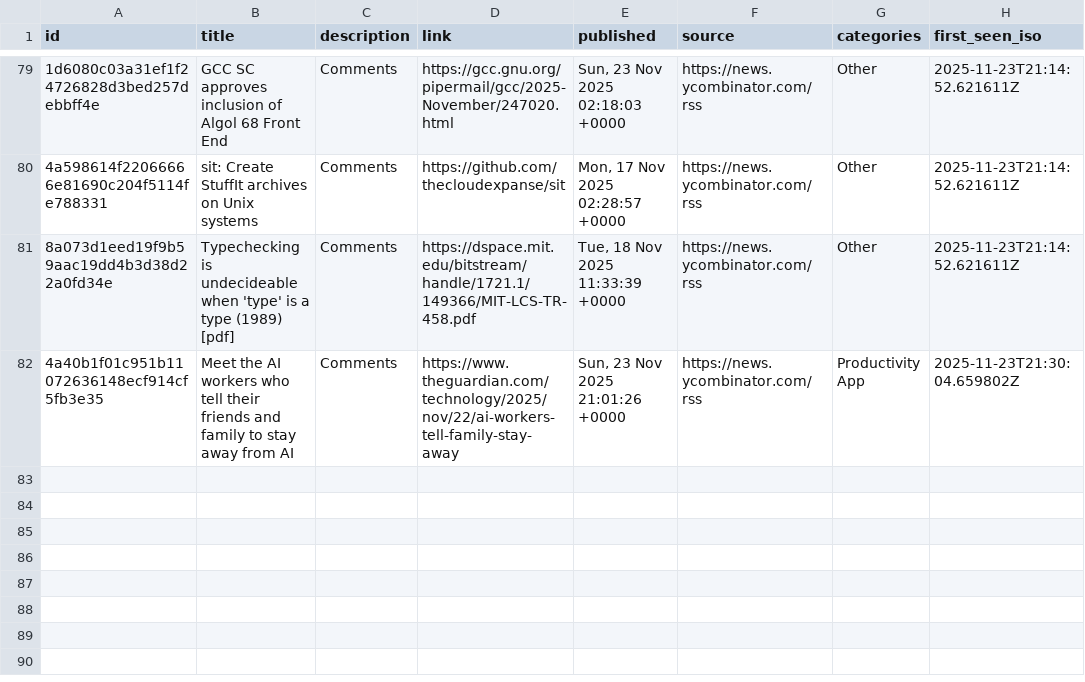
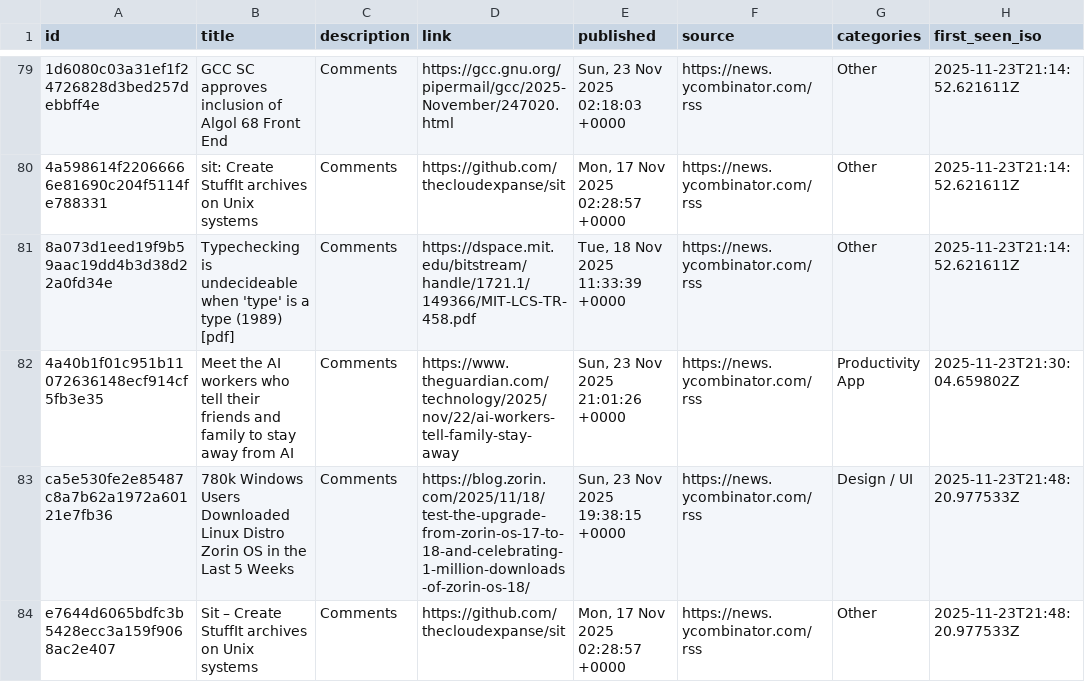
Before and after one commit to cjaija-bot/ai-tool-scanner, a CSV file: tools_db.csv, drawn as a sheet; only a part is shown, gaps mark what is left out; the diff names each change by its address in the sheet, - before the commit and + after, or states it on an @@ line.

```diff
--- a/tools_db.csv
+++ b/tools_db.csv
+row 83: ca5e530fe2e85487c8a7b62a1972a60121e7fb36 | 780k Windows Users Downloaded Linux Distro Zorin OS in the Last 5 Weeks | Comments | https://blog.zorin.com/2025/11/18/test-the-upgrade-from-zorin-os-17-to-18-and-celebrating-1-million-downloads-of-zorin-os-18/ | Sun, 23 Nov 2025 19:38:15 +0000 | https://news.ycombinator.com/rss | Design / UI | 2025-11-23T21:48:20.977533Z
+row 84: e7644d6065bdfc3b5428ecc3a159f9068ac2e407 | Sit – Create StuffIt archives on Unix systems | Comments | https://github.com/thecloudexpanse/sit | Mon, 17 Nov 2025 02:28:57 +0000 | https://news.ycombinator.com/rss | Other | 2025-11-23T21:48:20.977533Z
```
Also changed, not shown: 2 other files.
